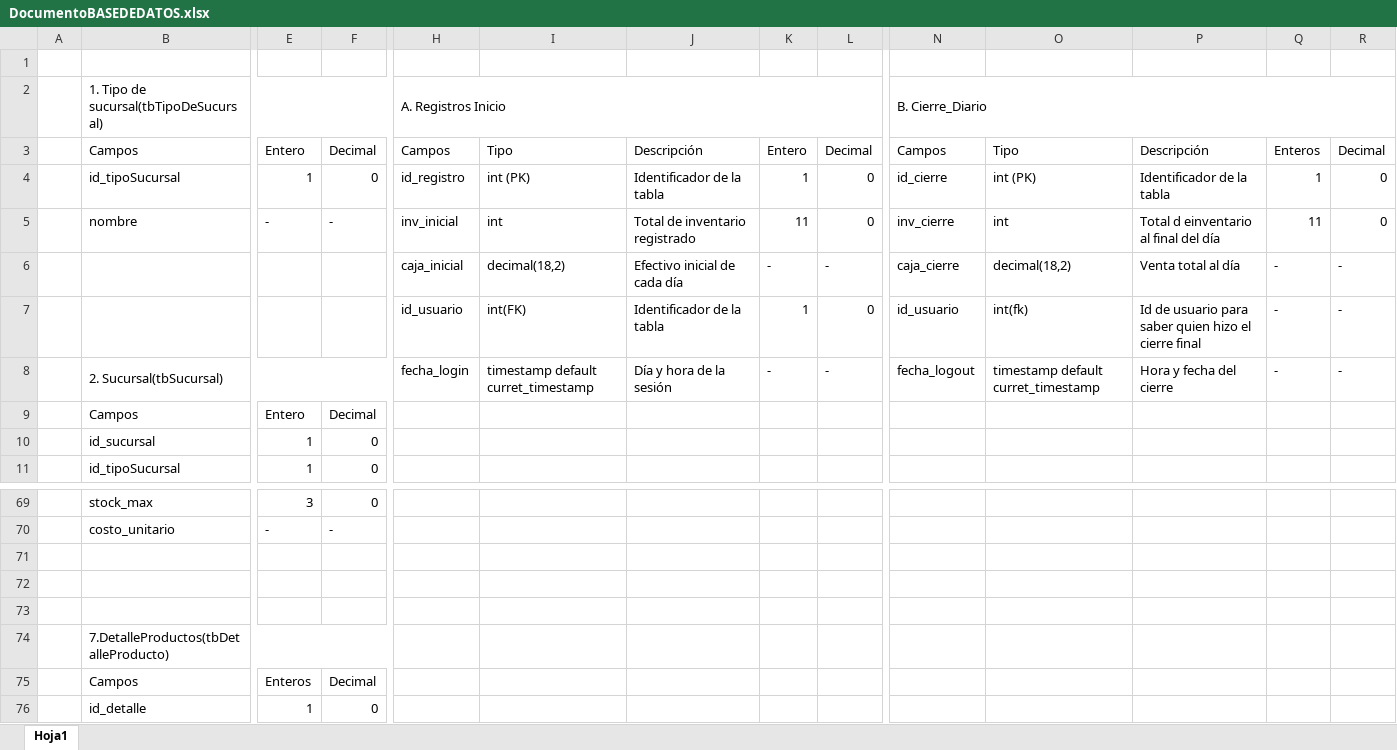
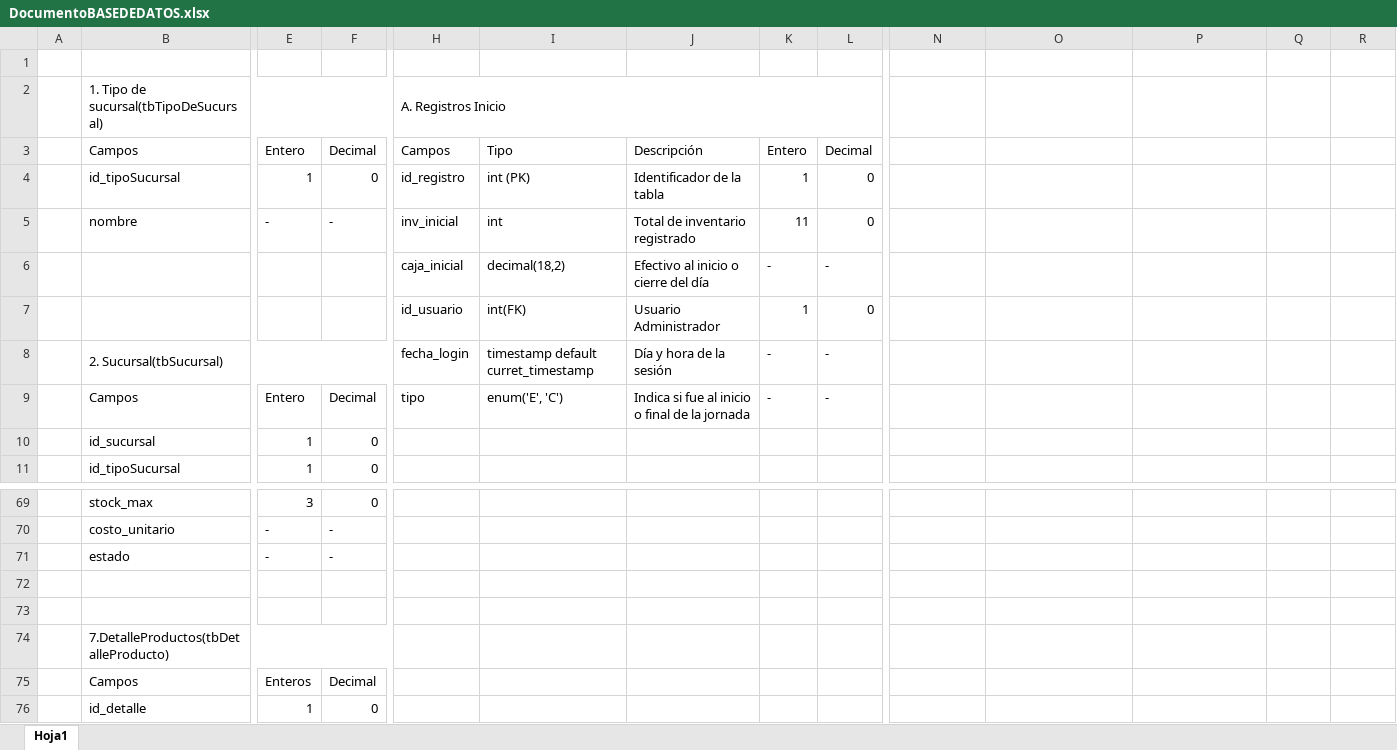
Before and after one commit to MarlonMazariego/ventaBongustaio, an Excel workbook: DOCUMENTACION/DocumentoBASEDEDATOS.xlsx, sheet Hoja1, drawn as a sheet; only a part is shown, gaps mark what is left out; values as stored, in another font and other column widths than the file's, no cell formats; removed rows and columns are numbered as before the commit, all else as after; rows hold the shown columns only; the diff covers the shown part only; the diff names each change by its address in the sheet, - before the commit and + after, or states it on an @@ line.

Commit message:
Documento completo EXCEL BD
Documento en el que se detalla campos y su utilidad

```diff
--- a/DOCUMENTACION/DocumentoBASEDEDATOS.xlsx (sheet Hoja1)
+++ b/DOCUMENTACION/DocumentoBASEDEDATOS.xlsx (sheet Hoja1)
-N2: B. Cierre_Diario
+N2: (empty)
-N2:R2 merged
-N3: Campos
+N3: (empty)
-O3: Tipo
+O3: (empty)
-P3: Descripción
+P3: (empty)
-Q3: Enteros
+Q3: (empty)
-R3: Decimal
+R3: (empty)
-N4: id_cierre
+N4: (empty)
-O4: int (PK)
+O4: (empty)
-P4: Identificador de la tabla
+P4: (empty)
-Q4: 1
+Q4: (empty)
-R4:R5: 0
+R4:R5: (empty)
-N5: inv_cierre
+N5: (empty)
-O5: int
+O5: (empty)
-P5: Total d einventario al final del día
+P5: (empty)
-Q5: 11
+Q5: (empty)
-row 6:  |  |  |  | caja_inicial | decimal(18,2) | Efectivo inicial de cada día | - | - | caja_cierre | decimal(18,2) | Venta total al día | - | -
-row 7:  |  |  |  | id_usuario | int(FK) | Identificador de la tabla | 1 | 0 | id_usuario | int(fk) | Id de usuario para saber quien hizo el cierre final | - | -
+row 6:  |  |  |  | caja_inicial | decimal(18,2) | Efectivo al inicio o cierre del día | - | -
+row 7:  |  |  |  | id_usuario | int(FK) | Usuario Administrador | 1 | 0
-N8: fecha_logout
+N8: (empty)
-O8: timestamp default curret_timestamp
+O8: (empty)
-P8: Hora y fecha del cierre
+P8: (empty)
-Q8: -
+Q8: (empty)
-R8: -
+R8: (empty)
-H9: (empty)
+H9: tipo
-I9: (empty)
+I9: enum('E', 'C')
-J9: (empty)
+J9: Indica si fue al inicio o final de la jornada
-K9: (empty)
+K9: -
-L9: (empty)
+L9: -
-row 71: (empty)
+row 71:  | estado | - | -
```
Also changed, not shown: 40 added rows, 8 removed rows, 117 edited cells and merged cells elsewhere in this sheet, cell formats, hidden cells.
